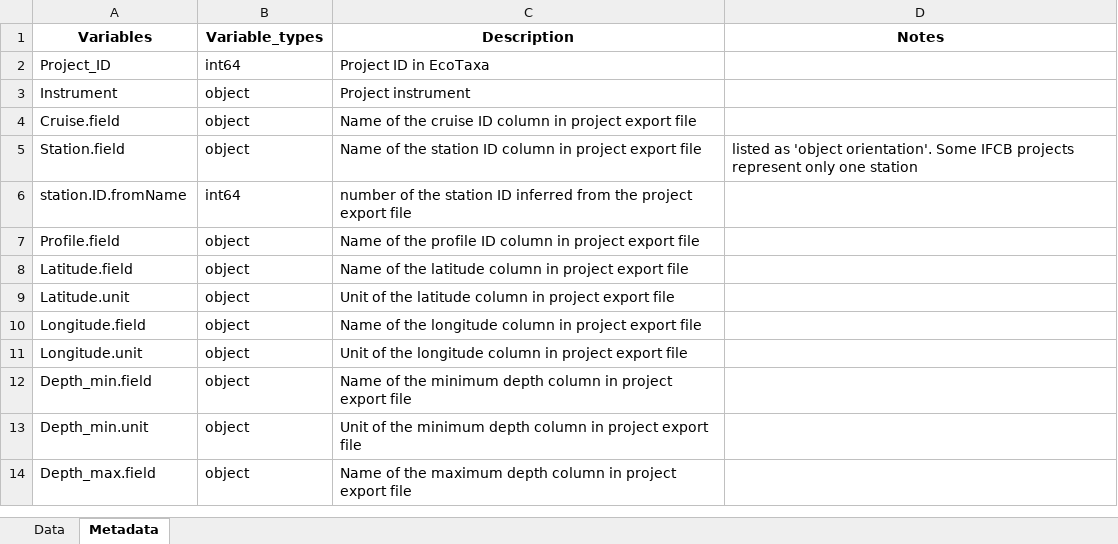
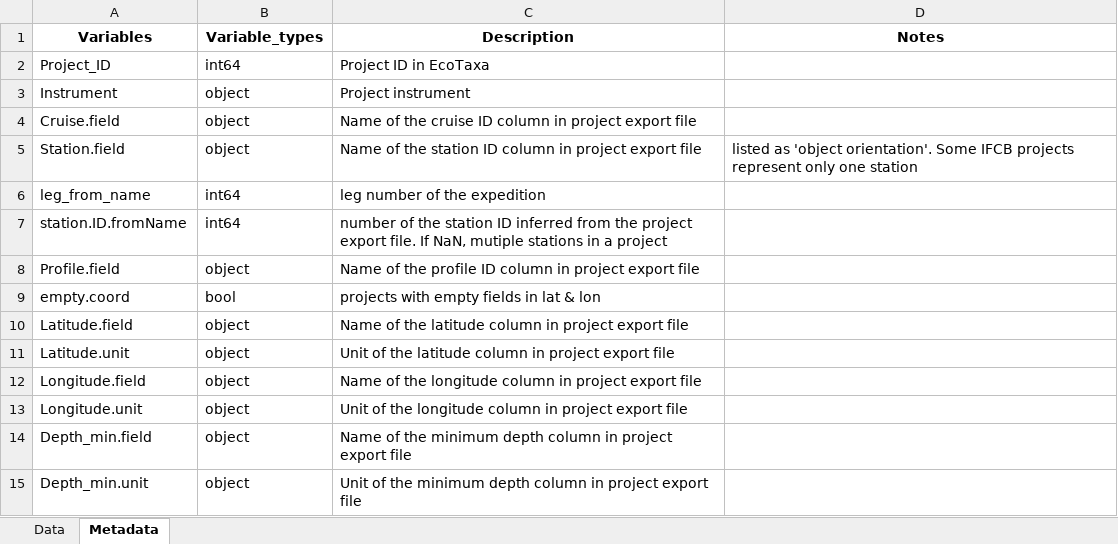
Before and after one commit to jessluo/PSSdb, an Excel workbook: raw/project_IFCB_standardizer.xlsx, sheet Metadata, drawn as a sheet; only a part is shown; the shorter side is filled out with more unchanged rows; values as stored, in another font and other column widths than the file's, no borders; addresses are those after the commit; the diff names each change by its address in the sheet, - before the commit and + after, or states it on an @@ line.

Commit message:
completed and added info on station number, leg number and empty coordinate fields

```diff
--- a/raw/project_IFCB_standardizer.xlsx (sheet Metadata)
+++ b/raw/project_IFCB_standardizer.xlsx (sheet Metadata)
+row 6: leg_from_name | int64 | leg number of the expedition
-C7 (Description): …project export file
+C7 (Description): …project export file. If NaN, mutiple stations in a project
+row 9: empty.coord | bool | projects with empty fields in lat & lon
```
Also changed, not shown: sheet Data.
